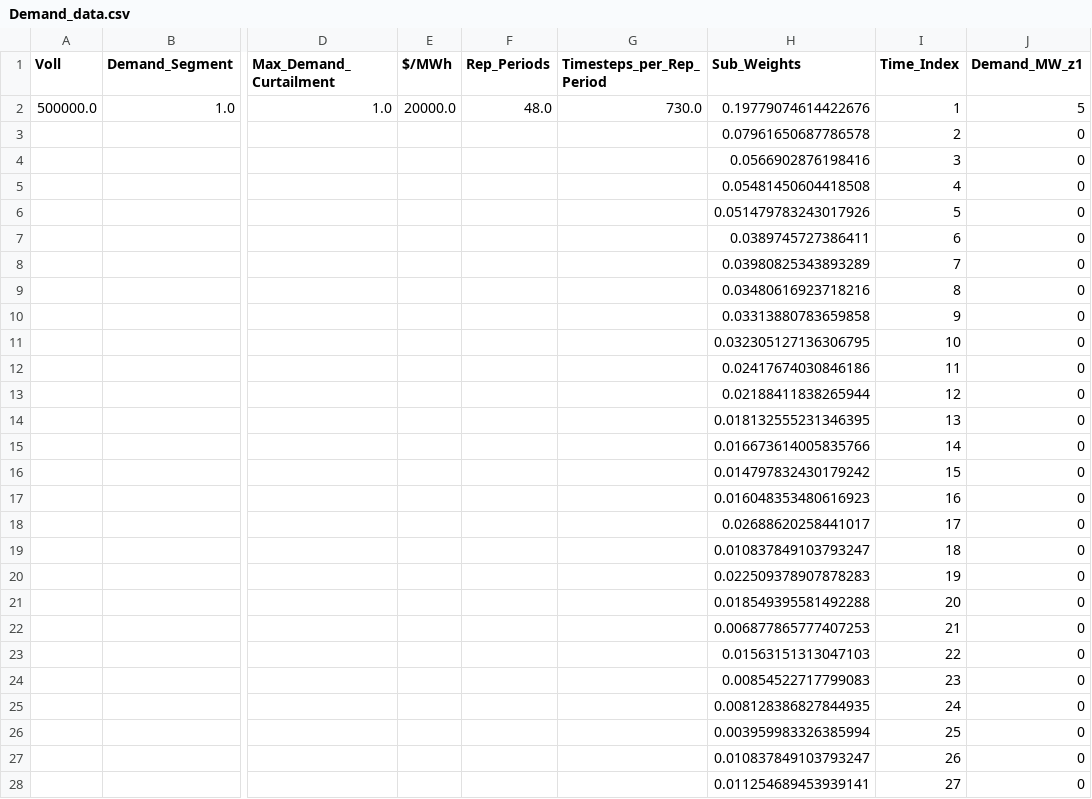
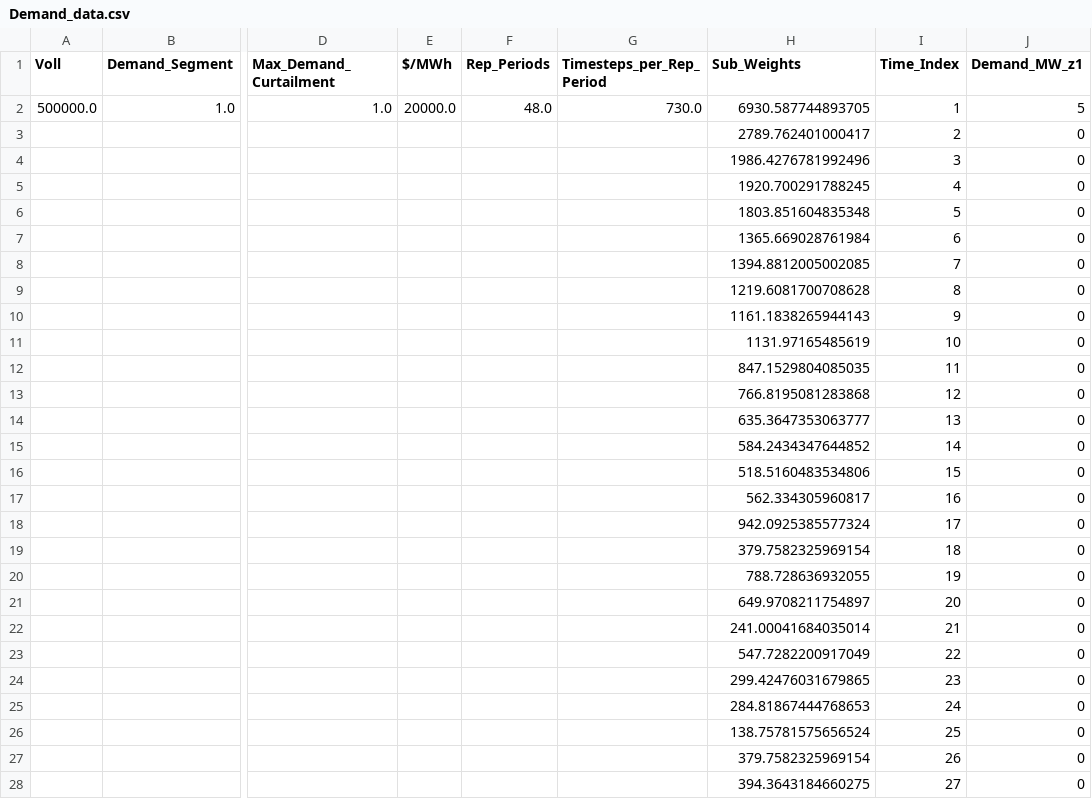
Before and after one commit to JonasSchweiger/Power_Outages_Code, a CSV file: Demand_data.csv, drawn as a sheet; only a part is shown, gaps mark what is left out; the diff covers the shown part only; the diff names each change by its address in the sheet, - before the commit and + after, or states it on an @@ line.

```diff
--- a/Demand_data.csv
+++ b/Demand_data.csv
-H2 (Sub_Weights): 0.19779074614422676
+H2 (Sub_Weights): 6930.587744893705
-H3 (Sub_Weights): 0.07961650687786578
+H3 (Sub_Weights): 2789.762401000417
-H4 (Sub_Weights): 0.0566902876198416
+H4 (Sub_Weights): 1986.4276781992496
-H5 (Sub_Weights): 0.05481450604418508
+H5 (Sub_Weights): 1920.700291788245
-H6 (Sub_Weights): 0.051479783243017926
+H6 (Sub_Weights): 1803.851604835348
-H7 (Sub_Weights): 0.0389745727386411
+H7 (Sub_Weights): 1365.669028761984
-H8 (Sub_Weights): 0.03980825343893289
+H8 (Sub_Weights): 1394.8812005002085
-H9 (Sub_Weights): 0.03480616923718216
+H9 (Sub_Weights): 1219.6081700708628
-H10 (Sub_Weights): 0.03313880783659858
+H10 (Sub_Weights): 1161.1838265944143
-H11 (Sub_Weights): 0.032305127136306795
+H11 (Sub_Weights): 1131.97165485619
-H12 (Sub_Weights): 0.02417674030846186
+H12 (Sub_Weights): 847.1529804085035
-H13 (Sub_Weights): 0.02188411838265944
+H13 (Sub_Weights): 766.8195081283868
-H14 (Sub_Weights): 0.018132555231346395
+H14 (Sub_Weights): 635.3647353063777
-H15 (Sub_Weights): 0.016673614005835766
+H15 (Sub_Weights): 584.2434347644852
-H16 (Sub_Weights): 0.014797832430179242
+H16 (Sub_Weights): 518.5160483534806
-H17 (Sub_Weights): 0.016048353480616923
+H17 (Sub_Weights): 562.334305960817
-H18 (Sub_Weights): 0.02688620258441017
+H18 (Sub_Weights): 942.0925385577324
-H19 (Sub_Weights): 0.010837849103793247
+H19 (Sub_Weights): 379.7582325969154
-H20 (Sub_Weights): 0.022509378907878283
+H20 (Sub_Weights): 788.728636932055
-H21 (Sub_Weights): 0.018549395581492288
+H21 (Sub_Weights): 649.9708211754897
-H22 (Sub_Weights): 0.006877865777407253
+H22 (Sub_Weights): 241.00041684035014
-H23 (Sub_Weights): 0.01563151313047103
+H23 (Sub_Weights): 547.7282200917049
-H24 (Sub_Weights): 0.00854522717799083
+H24 (Sub_Weights): 299.42476031679865
-H25 (Sub_Weights): 0.008128386827844935
+H25 (Sub_Weights): 284.81867444768653
-H26 (Sub_Weights): 0.003959983326385994
+H26 (Sub_Weights): 138.75781575656524
-H27 (Sub_Weights): 0.010837849103793247
+H27 (Sub_Weights): 379.7582325969154
-H28 (Sub_Weights): 0.011254689453939141
+H28 (Sub_Weights): 394.3643184660275
```
Also changed, not shown: 21 edited cells elsewhere in this file, 1 other file.
